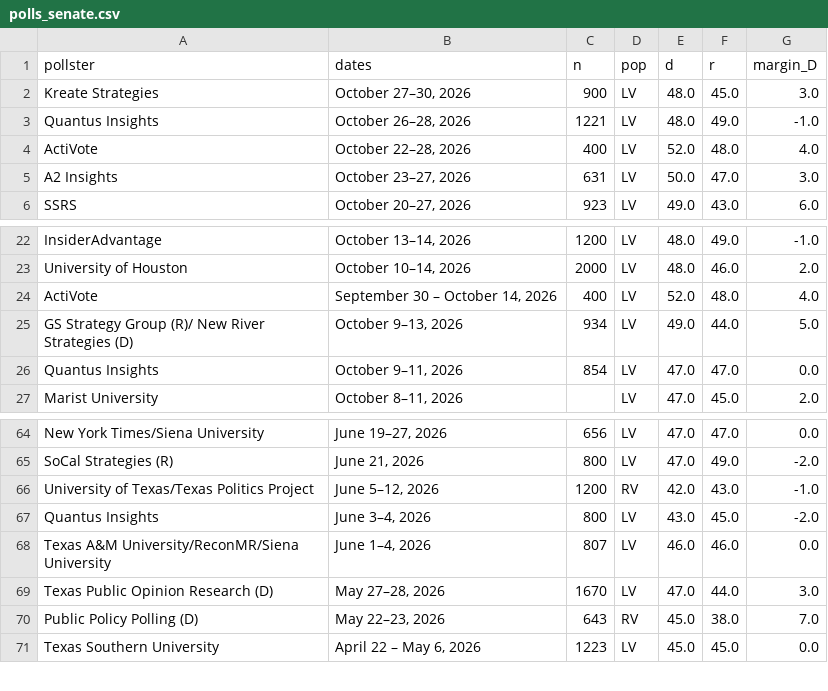
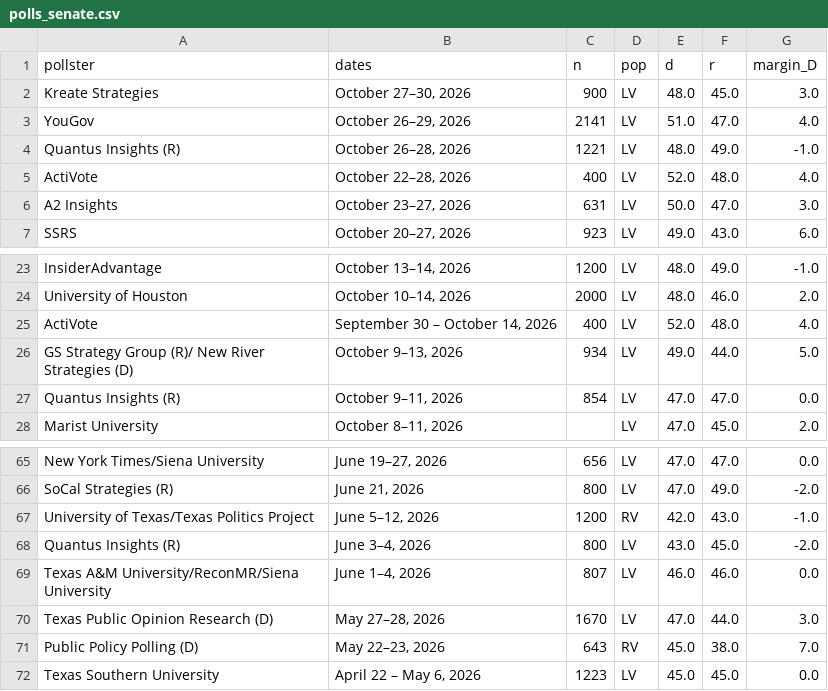
Before and after one commit to sujaynadkarni/texas-senate-forecast-2026, a CSV file: data/polls_senate.csv, drawn as a sheet; only a part is shown, gaps mark what is left out.

```diff
--- a/data/polls_senate.csv
+++ b/data/polls_senate.csv
@@ -2,3 +2,4 @@ pollster,dates,n,pop,d,r,margin_D
 Kreate Strategies,"October 27–30, 2026",900,LV,48.0,45.0,3.0
-Quantus Insights,"October 26–28, 2026",1221,LV,48.0,49.0,-1.0
+YouGov,"October 26–29, 2026",2141,LV,51.0,47.0,4.0
+Quantus Insights (R),"October 26–28, 2026",1221,LV,48.0,49.0,-1.0
 ActiVote,"October 22–28, 2026",400,LV,52.0,48.0,4.0
@@ -25,3 +26,3 @@ ActiVote,"September 30 – October 14, 2026",400,LV,52.0,48.0,4.0
 GS Strategy Group (R)/ New River Strategies (D),"October 9–13, 2026",934,LV,49.0,44.0,5.0
-Quantus Insights,"October 9–11, 2026",854,LV,47.0,47.0,0.0
+Quantus Insights (R),"October 9–11, 2026",854,LV,47.0,47.0,0.0
 Marist University,"October 8–11, 2026",,LV,47.0,45.0,2.0
@@ -66,3 +67,3 @@ SoCal Strategies (R),"June 21, 2026",800,LV,47.0,49.0,-2.0
 University of Texas/Texas Politics Project,"June 5–12, 2026",1200,RV,42.0,43.0,-1.0
-Quantus Insights,"June 3–4, 2026",800,LV,43.0,45.0,-2.0
+Quantus Insights (R),"June 3–4, 2026",800,LV,43.0,45.0,-2.0
 Texas A&M University/ReconMR/Siena University,"June 1–4, 2026",807,LV,46.0,46.0,0.0
```
Also changed, not shown: data/polls_governor.csv, 14 other files.
